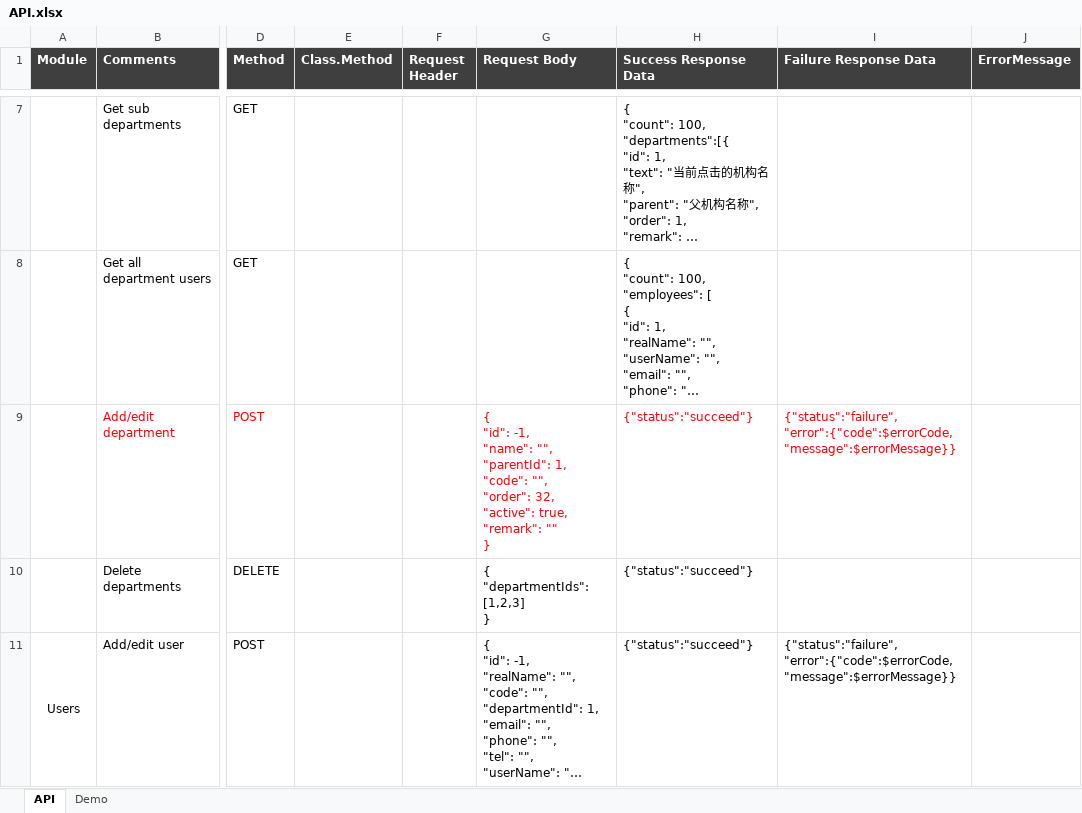
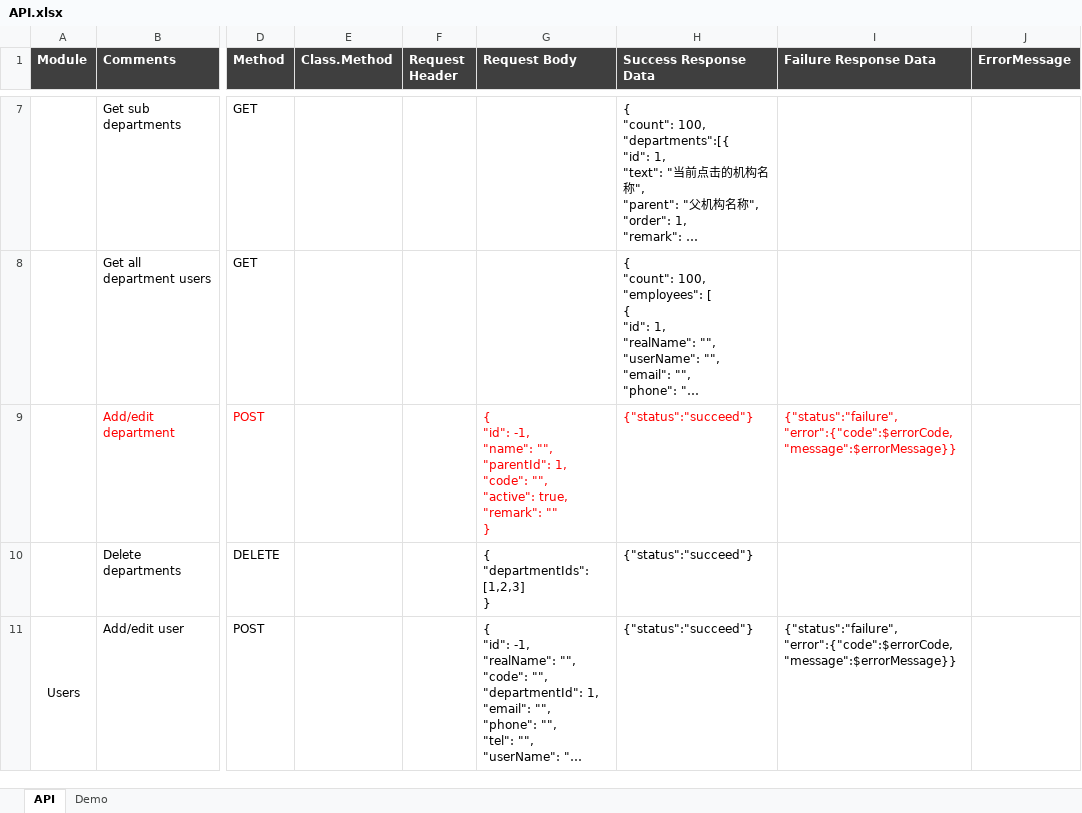
Before and after one commit to s3d-medical/s3d-medical, an Excel workbook: code/s3d/document/design/API.xlsx, sheet API, drawn as a sheet; only a part is shown, gaps mark what is left out; long unchanged cells end in …; values as stored, in another font and other column widths than the file's, no borders; ↵ is a line break in a cell; the diff names each change by its address in the sheet, - before the commit and + after, or states it on an @@ line.

```diff
--- a/code/s3d/document/design/API.xlsx (sheet API)
+++ b/code/s3d/document/design/API.xlsx (sheet API)
-G9 (Request Body): …"code": "", ↵ "order": 32, ↵ "active": true,…
+G9 (Request Body): …"code": "", ↵ "active": true,…
```
Also changed, not shown: 18 other files.
